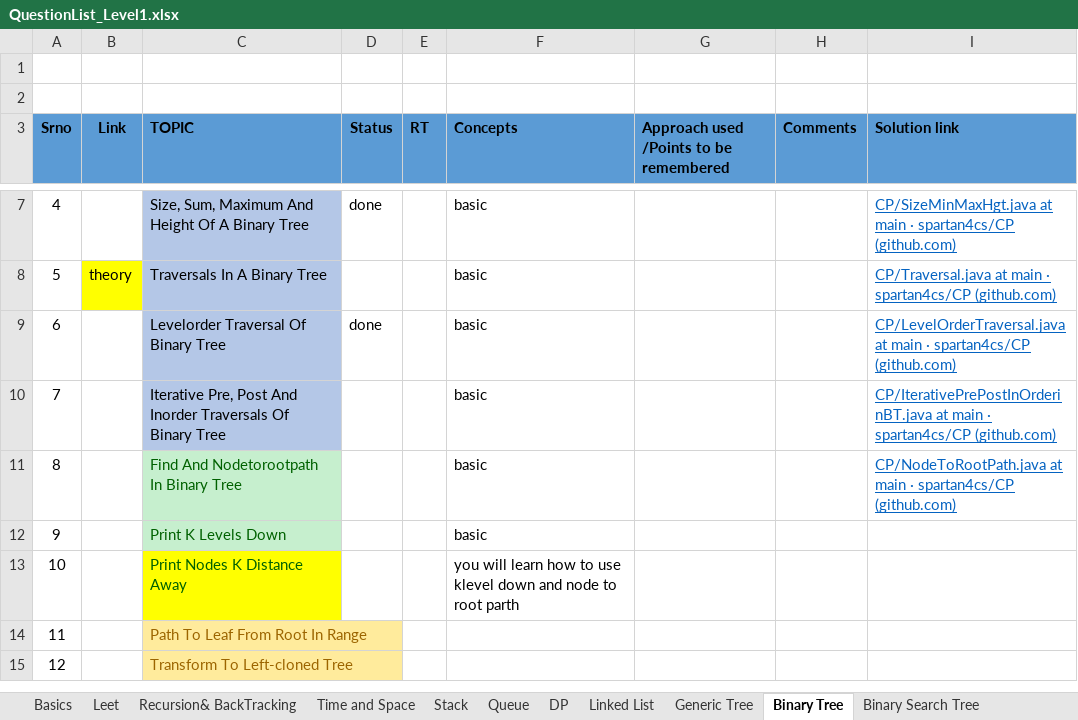
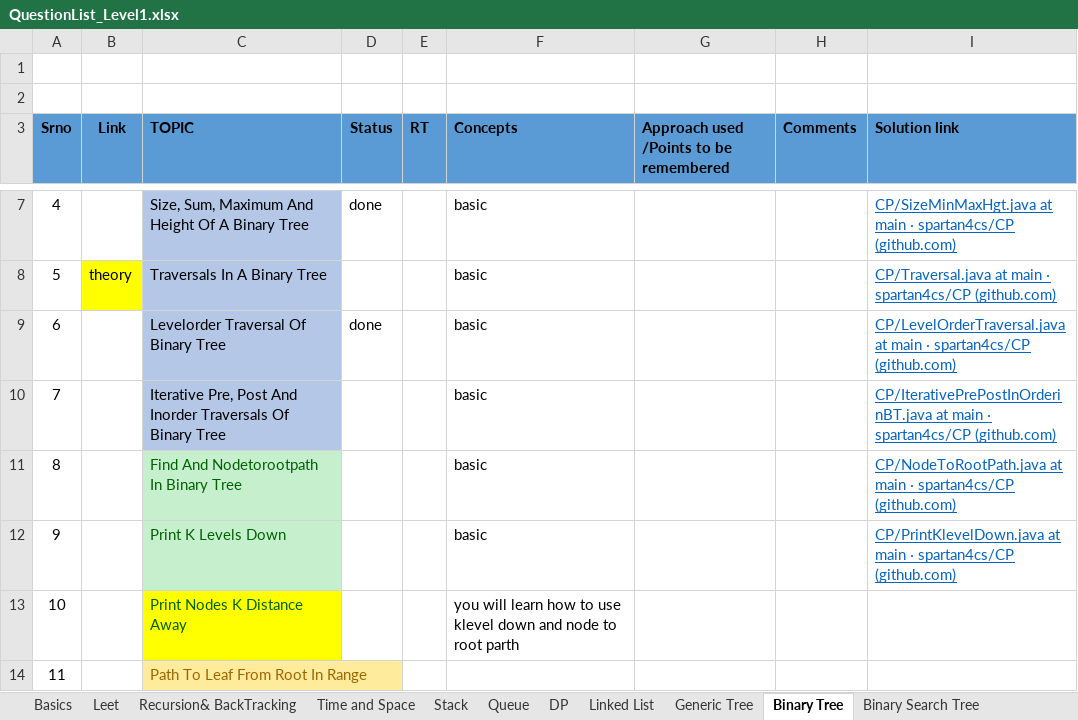
Before and after one commit to spartan4cs/CP, an Excel workbook: QuestionList_Level1.xlsx, sheet Binary Tree, drawn as a sheet; only a part is shown, gaps mark what is left out; the shorter side is filled out with more unchanged rows; values as stored, in another font and other column widths than the file's, no borders; the diff names each change by its address in the sheet, - before the commit and + after, or states it on an @@ line.

```diff
--- a/QuestionList_Level1.xlsx (sheet Binary Tree)
+++ b/QuestionList_Level1.xlsx (sheet Binary Tree)
-I12 (Solution link): (empty)
+I12 (Solution link): CP/PrintKlevelDown.java at main · spartan4cs/CP (github.com)
```
Also changed, not shown: 1 other file.
